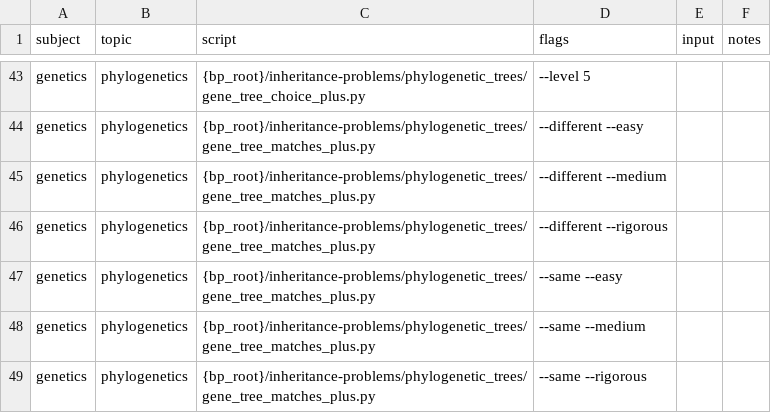
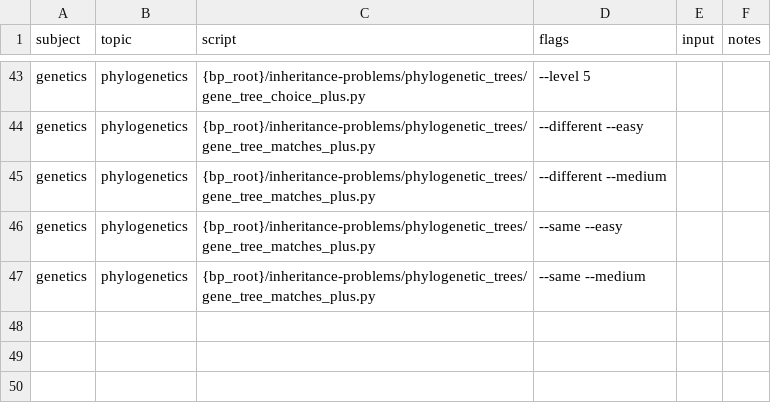
Before and after one commit to vosslab/biology-problems-website, a CSV file: bbq_control/task_files/genetics_tasks2.csv, drawn as a sheet; only a part is shown, gaps mark what is left out.

Commit message:
skip really slow test

```diff
--- a/bbq_control/task_files/genetics_tasks2.csv
+++ b/bbq_control/task_files/genetics_tasks2.csv
@@ -45,5 +45,3 @@ genetics,phylogenetics,{bp_root}/inheritance-problems/phylogenetic_trees/gene_tr
 genetics,phylogenetics,{bp_root}/inheritance-problems/phylogenetic_trees/gene_tree_matches_plus.py,--different --medium,,
-genetics,phylogenetics,{bp_root}/inheritance-problems/phylogenetic_trees/gene_tree_matches_plus.py,--different --rigorous,,
 genetics,phylogenetics,{bp_root}/inheritance-problems/phylogenetic_trees/gene_tree_matches_plus.py,--same --easy,,
 genetics,phylogenetics,{bp_root}/inheritance-problems/phylogenetic_trees/gene_tree_matches_plus.py,--same --medium,,
-genetics,phylogenetics,{bp_root}/inheritance-problems/phylogenetic_trees/gene_tree_matches_plus.py,--same --rigorous,,
```
